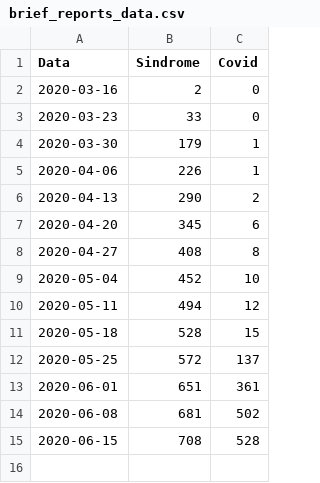
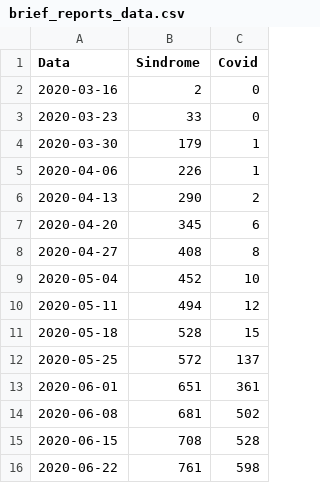
Before and after one commit to ppcamp/python-report-covid-19-itabira, a CSV file: others/brief_reports_data.csv, drawn as a sheet; the diff names each change by its address in the sheet, - before the commit and + after, or states it on an @@ line.

Commit message:
Sheet v2, updated plots and fixes

```diff
--- a/others/brief_reports_data.csv
+++ b/others/brief_reports_data.csv
+row 16: 2020-06-22 | 761 | 598
```
Also changed, not shown: 6 other files.
